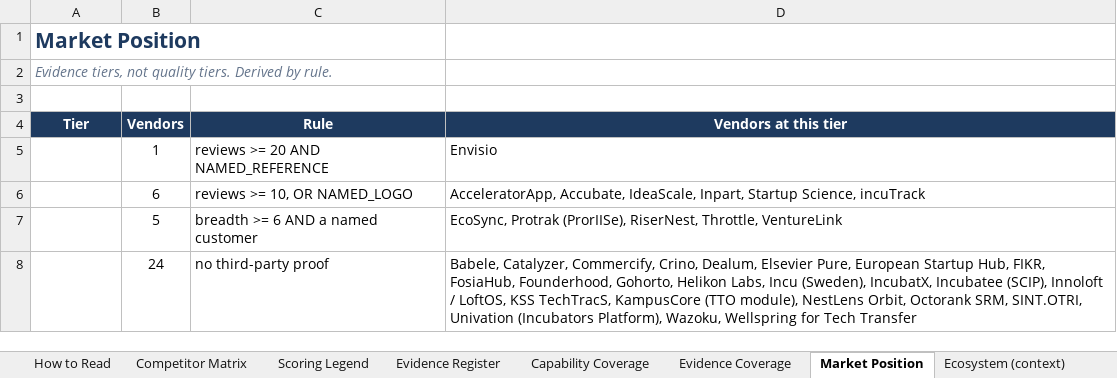
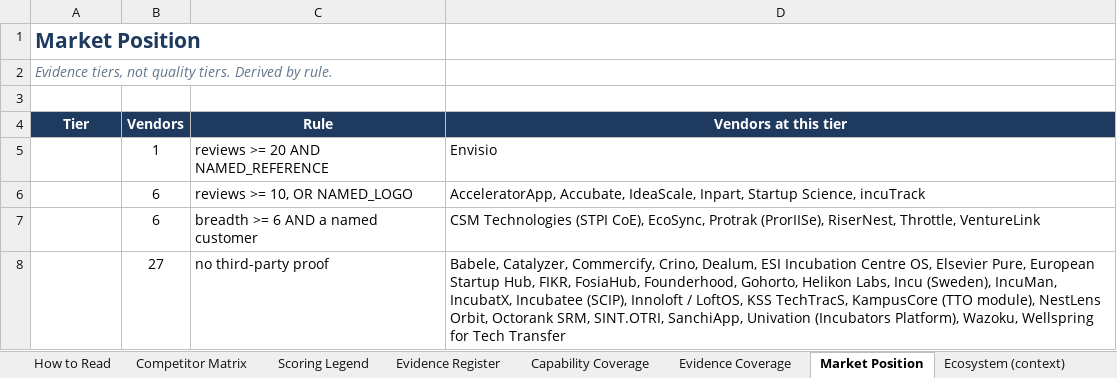
Before and after one commit to bhuwanb23/startuphub, an Excel workbook: docs/research/_exports/xlsx/08_Competitor_Matrix.xlsx, sheet Market Position, drawn as a sheet; values as stored, in another font and other column widths than the file's, no borders; the diff names each change by its address in the sheet, - before the commit and + after, or states it on an @@ line.

Commit message:
Add Phase 11 competitor user reviews module
- Introduced a new Python script to gather and analyze user reviews for competitors in the incubation software market.
- Implemented a structured approach to categorize user feedback, distinguishing between user reviews, vendor marketing, and aggregator echoes.
- Established a comprehensive evidence ladder to assess the validity of user complaints and insights.
- Included detailed documentation outlining the purpose, methodology, and findings of the review process.
- Captured user pain points and categorized them for better understanding of market needs.
- Recorded coverage notes and conflicts to highlight discrepancies in user feedback across platforms.

```diff
--- a/docs/research/_exports/xlsx/08_Competitor_Matrix.xlsx (sheet Market Position)
+++ b/docs/research/_exports/xlsx/08_Competitor_Matrix.xlsx (sheet Market Position)
-B7 (Vendors): 5
+B7 (Vendors): 6
-D7 (Vendors at this tier): EcoSync, Protrak…
+D7 (Vendors at this tier): CSM Technologies (STPI CoE), EcoSync, Protrak…
-B8 (Vendors): 24
+B8 (Vendors): 27
-D8 (Vendors at this tier): …Crino, Dealum, Elsevier Pure, European Startup Hub, FIKR, FosiaHub, Founderhood, Gohorto, Helikon Labs, Incu (Sweden), IncubatX, Incubatee (SCIP), Innoloft / LoftOS, KSS TechTracS, KampusCore (TTO module), NestLens Orbit, Octorank SRM, SINT.OTRI, Univation (Incubators…
+D8 (Vendors at this tier): …Crino, Dealum, ESI Incubation Centre OS, Elsevier Pure, European Startup Hub, FIKR, FosiaHub, Founderhood, Gohorto, Helikon Labs, Incu (Sweden), IncuMan, IncubatX, Incubatee (SCIP), Innoloft / LoftOS, KSS TechTracS, KampusCore (TTO module), NestLens Orbit, Octorank SRM, SINT.OTRI, SanchiApp, Univation (Incubators…
```
Also changed, not shown: sheet Competitor Matrix, sheet Capability Coverage, sheet Evidence Register, sheet Evidence Coverage, sheet How to Read, 10 other files.
